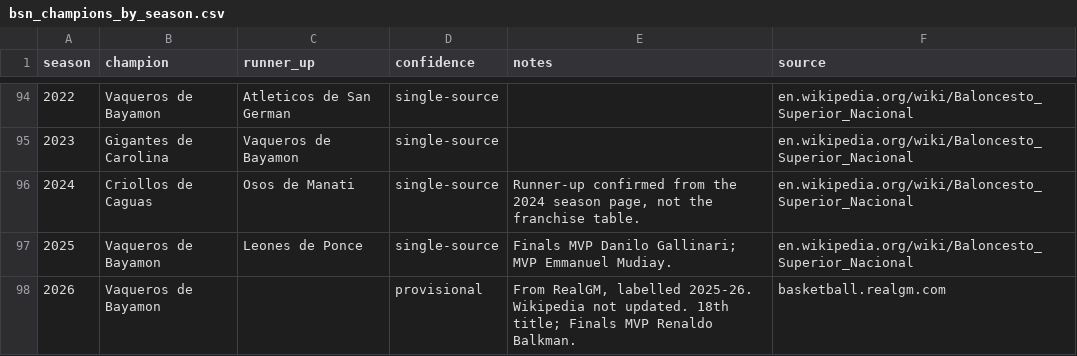
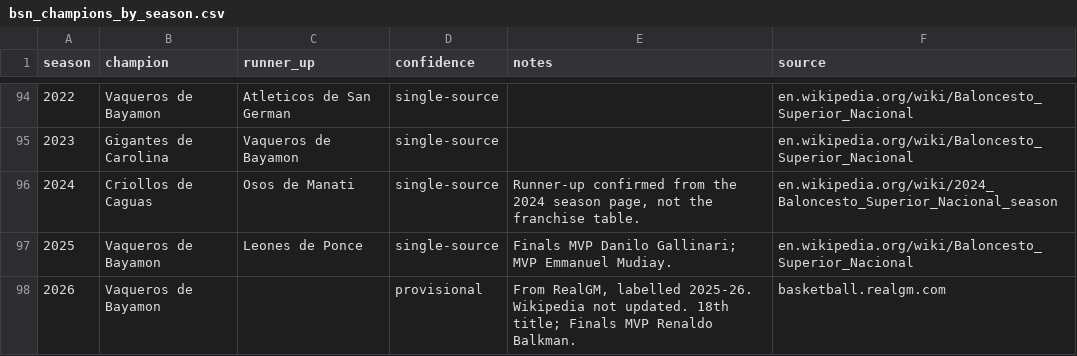
Before and after one commit to benniz888/bsn-archivo, a CSV file: data/clean/bsn_champions_by_season.csv, drawn as a sheet; only a part is shown, gaps mark what is left out.

```diff
--- a/data/clean/bsn_champions_by_season.csv
+++ b/data/clean/bsn_champions_by_season.csv
@@ -95,3 +95,3 @@ season,champion,runner_up,confidence,notes,source
 2023,Gigantes de Carolina,Vaqueros de Bayamon,single-source,,en.wikipedia.org/wiki/Baloncesto_Superior_Nacional
-2024,Criollos de Caguas,Osos de Manati,single-source,"Runner-up confirmed from the 2024 season page, not the franchise table.",en.wikipedia.org/wiki/Baloncesto_Superior_Nacional
+2024,Criollos de Caguas,Osos de Manati,single-source,"Runner-up confirmed from the 2024 season page, not the franchise table.",en.wikipedia.org/wiki/2024_Baloncesto_Superior_Nacional_season
 2025,Vaqueros de Bayamon,Leones de Ponce,single-source,Finals MVP Danilo Gallinari; MVP Emmanuel Mudiay.,en.wikipedia.org/wiki/Baloncesto_Superior_Nacional
```
Also changed, not shown: data/clean/champions_reconciled.csv, data/clean/franchises.csv, 7 other files.
